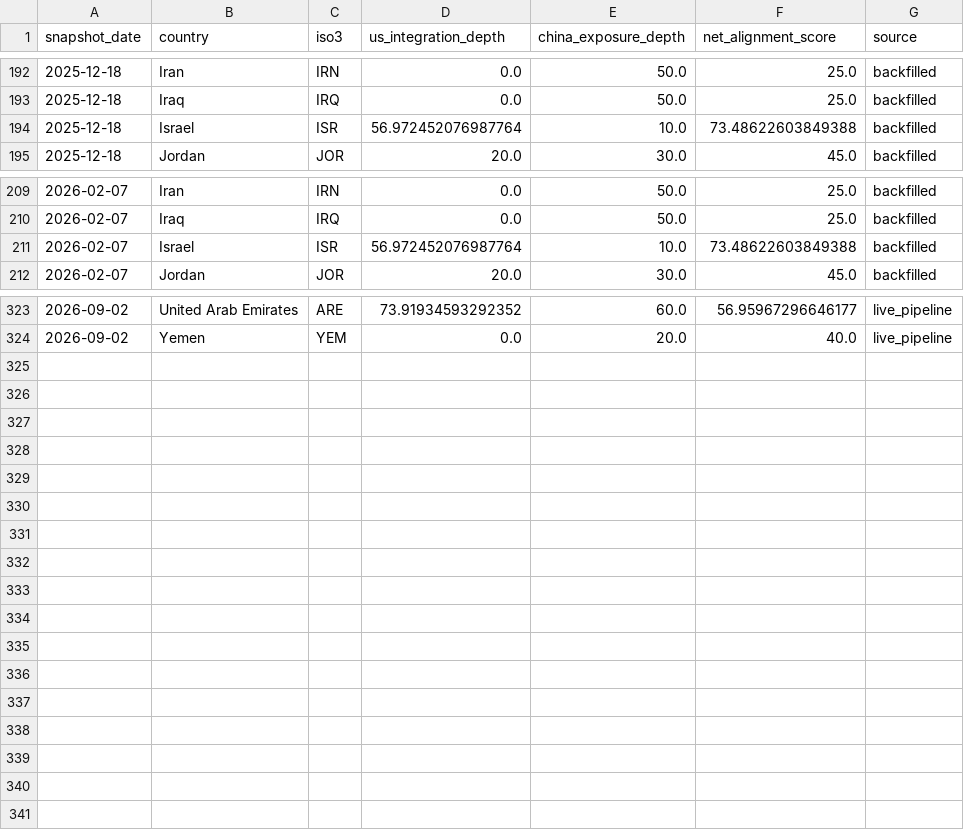
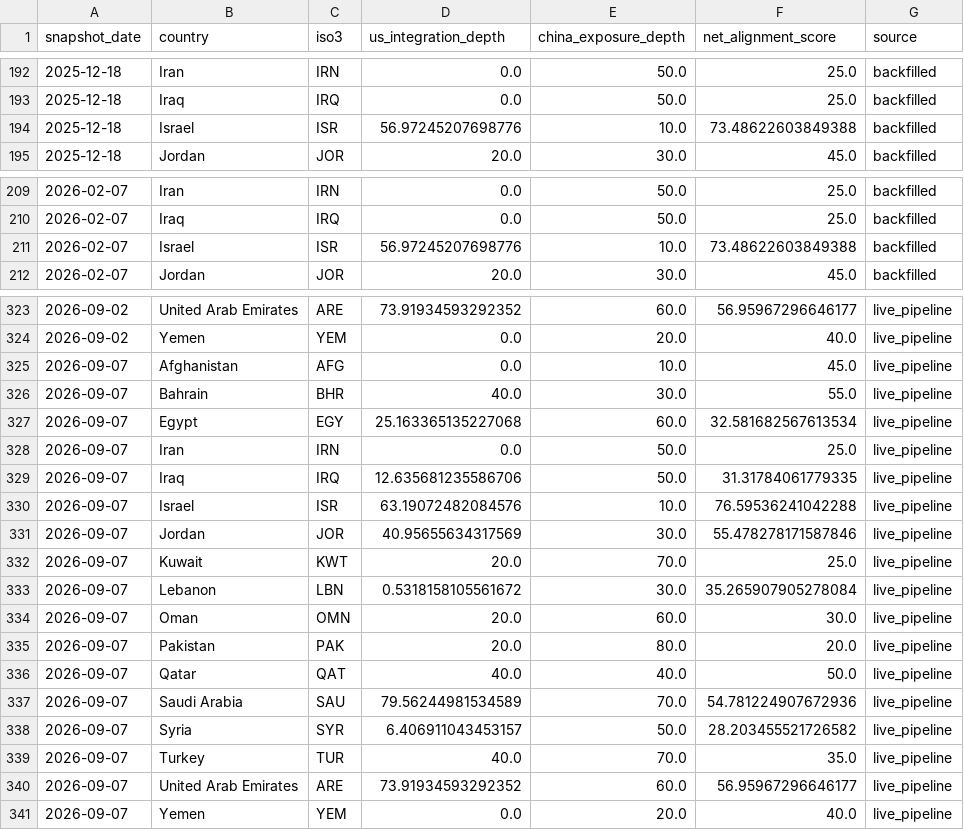
Before and after one commit to rafaywaqar2004-lang/oaqjp-final-project-emb-ai, a CSV file: data/computed/composite_scores_history.csv, drawn as a sheet; only a part is shown, gaps mark what is left out; the diff covers the shown part only.

```diff
--- a/data/computed/composite_scores_history.csv
+++ b/data/computed/composite_scores_history.csv
@@ -193,3 +193,3 @@ snapshot_date,country,iso3,us_integration_depth,china_exposure_depth,net_alignme
 2025-12-18,Iraq,IRQ,0.0,50.0,25.0,backfilled
-2025-12-18,Israel,ISR,56.972452076987764,10.0,73.48622603849388,backfilled
+2025-12-18,Israel,ISR,56.97245207698776,10.0,73.48622603849388,backfilled
 2025-12-18,Jordan,JOR,20.0,30.0,45.0,backfilled
@@ -210,3 +210,3 @@ snapshot_date,country,iso3,us_integration_depth,china_exposure_depth,net_alignme
 2026-02-07,Iraq,IRQ,0.0,50.0,25.0,backfilled
-2026-02-07,Israel,ISR,56.972452076987764,10.0,73.48622603849388,backfilled
+2026-02-07,Israel,ISR,56.97245207698776,10.0,73.48622603849388,backfilled
 2026-02-07,Jordan,JOR,20.0,30.0,45.0,backfilled
@@ -324 +324,18 @@ snapshot_date,country,iso3,us_integration_depth,china_exposure_depth,net_alignme
 2026-09-02,Yemen,YEM,0.0,20.0,40.0,live_pipeline
+2026-09-07,Afghanistan,AFG,0.0,10.0,45.0,live_pipeline
+2026-09-07,Bahrain,BHR,40.0,30.0,55.0,live_pipeline
+2026-09-07,Egypt,EGY,25.163365135227068,60.0,32.581682567613534,live_pipeline
+2026-09-07,Iran,IRN,0.0,50.0,25.0,live_pipeline
+2026-09-07,Iraq,IRQ,12.635681235586706,50.0,31.31784061779335,live_pipeline
+2026-09-07,Israel,ISR,63.19072482084576,10.0,76.59536241042288,live_pipeline
+2026-09-07,Jordan,JOR,40.95655634317569,30.0,55.478278171587846,live_pipeline
+2026-09-07,Kuwait,KWT,20.0,70.0,25.0,live_pipeline
+2026-09-07,Lebanon,LBN,0.5318158105561672,30.0,35.265907905278084,live_pipeline
+2026-09-07,Oman,OMN,20.0,60.0,30.0,live_pipeline
+2026-09-07,Pakistan,PAK,20.0,80.0,20.0,live_pipeline
+2026-09-07,Qatar,QAT,40.0,40.0,50.0,live_pipeline
+2026-09-07,Saudi Arabia,SAU,79.56244981534589,70.0,54.781224907672936,live_pipeline
+2026-09-07,Syria,SYR,6.406911043453157,50.0,28.203455521726582,live_pipeline
+2026-09-07,Turkey,TUR,40.0,70.0,35.0,live_pipeline
+2026-09-07,United Arab Emirates,ARE,73.91934593292352,60.0,56.95967296646177,live_pipeline
+2026-09-07,Yemen,YEM,0.0,20.0,40.0,live_pipeline
```
Also changed, not shown: 7 edited cells elsewhere in this file, data/computed/composite_scores.csv, data/worldbank/worldbank_latest.csv, 1 other file.
